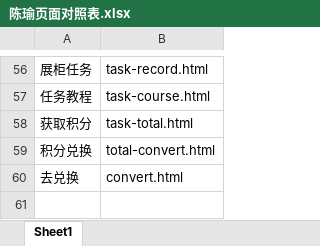
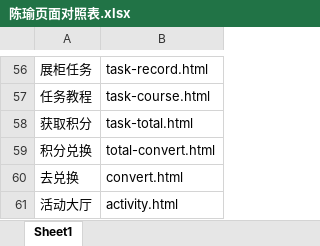
Before and after one commit to lilinchun1/weidai2.0, an Excel workbook: 陈瑜页面对照表.xlsx, sheet Sheet1, drawn as a sheet; only a part is shown, gaps mark what is left out; values as stored, in another font and other column widths than the file's, no borders; the diff names each change by its address in the sheet, - before the commit and + after, or states it on an @@ line.

```diff
--- a/陈瑜页面对照表.xlsx (sheet Sheet1)
+++ b/陈瑜页面对照表.xlsx (sheet Sheet1)
+row 61: 活动大厅 | activity.html
```
Also changed, not shown: 35 other files.
